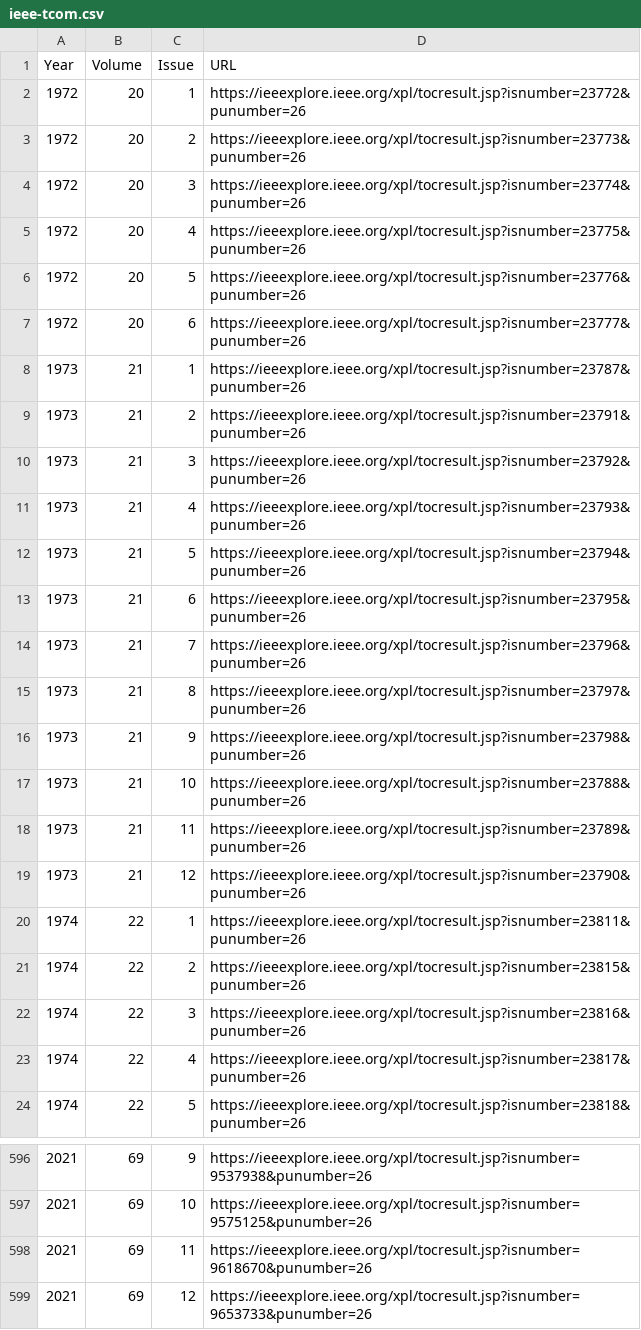
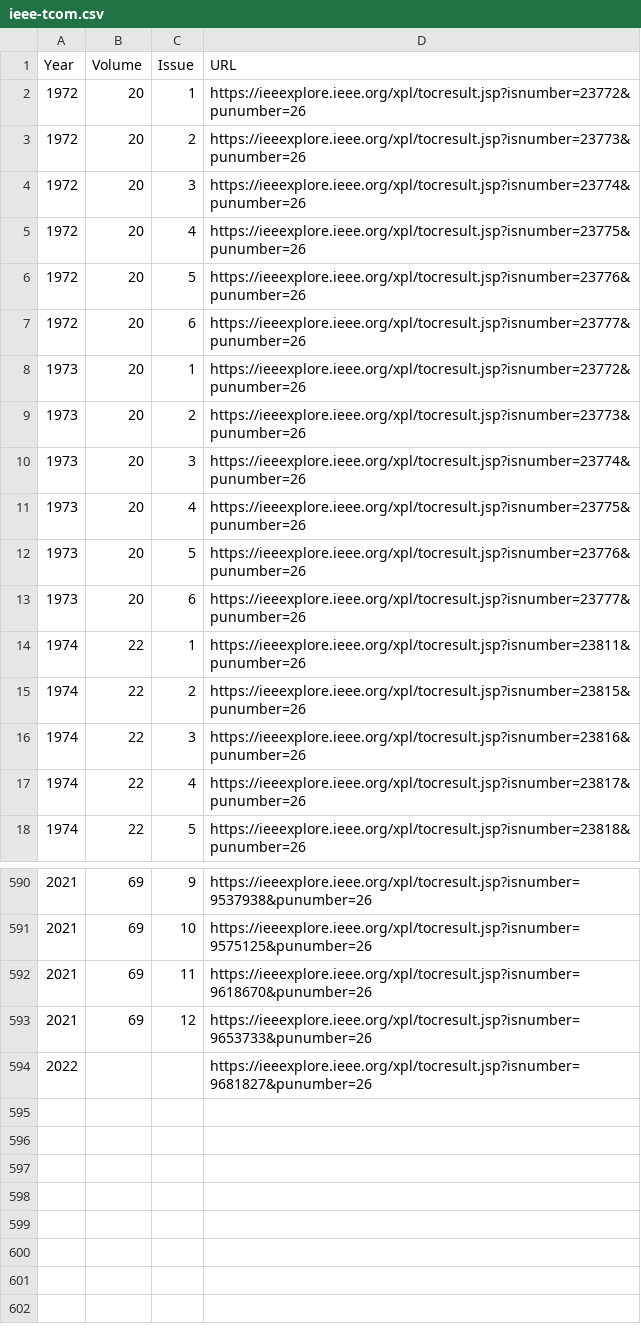
Before and after one commit to vsgolovin/hse-nlp-2022, a CSV file: urls/issues/ieee-tcom.csv, drawn as a sheet; only a part is shown, gaps mark what is left out.

Commit message:
Issue list parsing tweaks

```diff
--- a/urls/issues/ieee-tcom.csv
+++ b/urls/issues/ieee-tcom.csv
@@ -7,14 +7,8 @@ Year,Volume,Issue,URL
 1972,20,6,https://ieeexplore.ieee.org/xpl/tocresult.jsp?isnumber=23777&punumber=26
-1973,21,1,https://ieeexplore.ieee.org/xpl/tocresult.jsp?isnumber=23787&punumber=26
-1973,21,2,https://ieeexplore.ieee.org/xpl/tocresult.jsp?isnumber=23791&punumber=26
-1973,21,3,https://ieeexplore.ieee.org/xpl/tocresult.jsp?isnumber=23792&punumber=26
-1973,21,4,https://ieeexplore.ieee.org/xpl/tocresult.jsp?isnumber=23793&punumber=26
-1973,21,5,https://ieeexplore.ieee.org/xpl/tocresult.jsp?isnumber=23794&punumber=26
-1973,21,6,https://ieeexplore.ieee.org/xpl/tocresult.jsp?isnumber=23795&punumber=26
-1973,21,7,https://ieeexplore.ieee.org/xpl/tocresult.jsp?isnumber=23796&punumber=26
-1973,21,8,https://ieeexplore.ieee.org/xpl/tocresult.jsp?isnumber=23797&punumber=26
-1973,21,9,https://ieeexplore.ieee.org/xpl/tocresult.jsp?isnumber=23798&punumber=26
-1973,21,10,https://ieeexplore.ieee.org/xpl/tocresult.jsp?isnumber=23788&punumber=26
-1973,21,11,https://ieeexplore.ieee.org/xpl/tocresult.jsp?isnumber=23789&punumber=26
-1973,21,12,https://ieeexplore.ieee.org/xpl/tocresult.jsp?isnumber=23790&punumber=26
+1973,20,1,https://ieeexplore.ieee.org/xpl/tocresult.jsp?isnumber=23772&punumber=26
+1973,20,2,https://ieeexplore.ieee.org/xpl/tocresult.jsp?isnumber=23773&punumber=26
+1973,20,3,https://ieeexplore.ieee.org/xpl/tocresult.jsp?isnumber=23774&punumber=26
+1973,20,4,https://ieeexplore.ieee.org/xpl/tocresult.jsp?isnumber=23775&punumber=26
+1973,20,5,https://ieeexplore.ieee.org/xpl/tocresult.jsp?isnumber=23776&punumber=26
+1973,20,6,https://ieeexplore.ieee.org/xpl/tocresult.jsp?isnumber=23777&punumber=26
 1974,22,1,https://ieeexplore.ieee.org/xpl/tocresult.jsp?isnumber=23811&punumber=26
@@ -599 +593,2 @@ Year,Volume,Issue,URL
 2021,69,12,https://ieeexplore.ieee.org/xpl/tocresult.jsp?isnumber=9653733&punumber=26
+2022,,,https://ieeexplore.ieee.org/xpl/tocresult.jsp?isnumber=9681827&punumber=26
```
Also changed, not shown: urls/issues/ieee-ted.csv, 1 other file.
